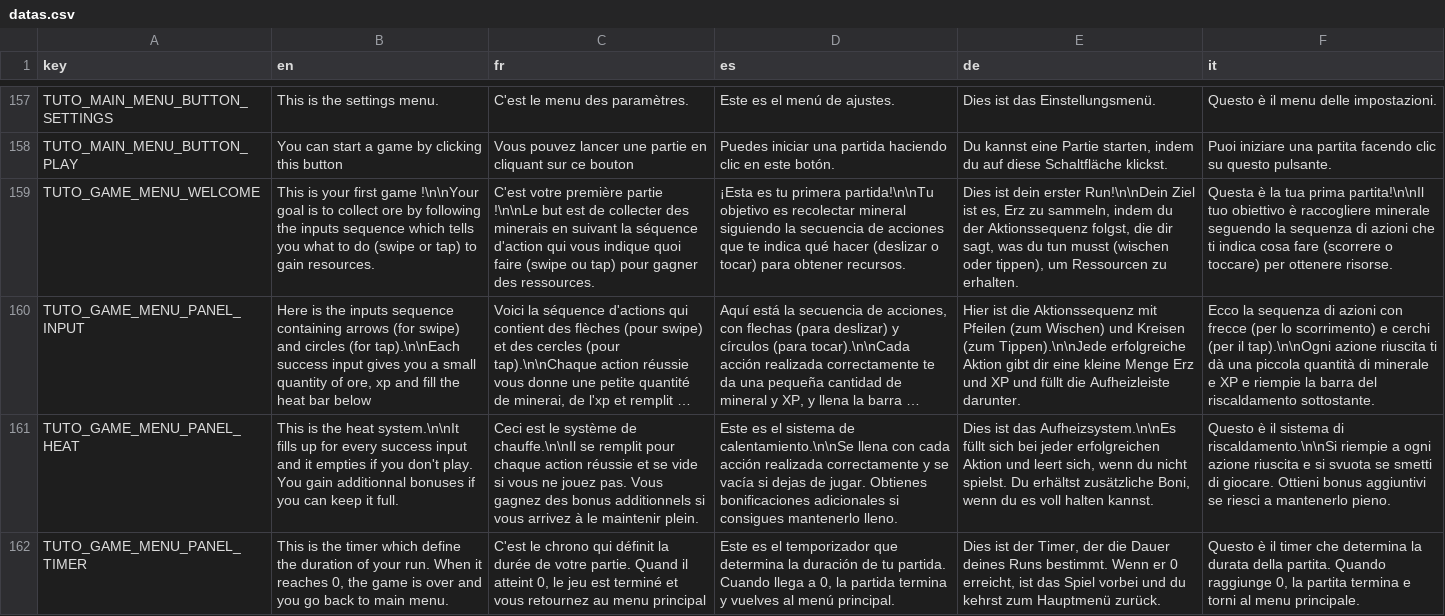
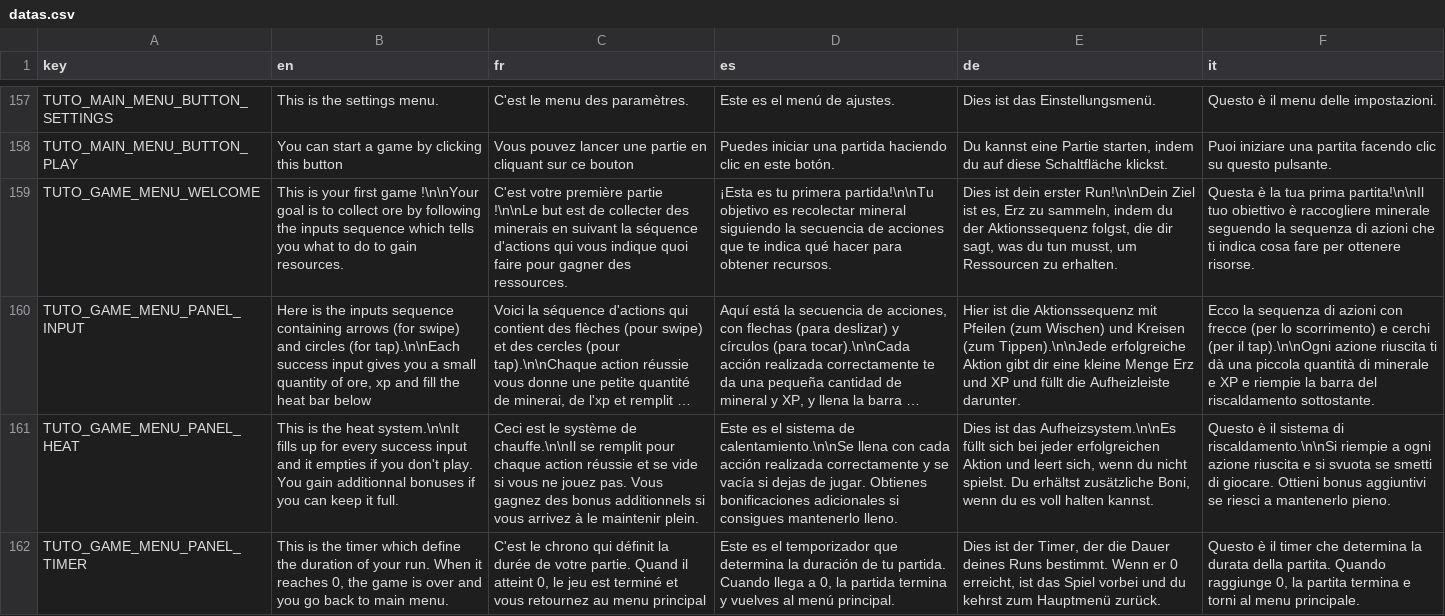
Before and after one commit to Suril-HIMSELF/arcade_miner, a CSV file: _localization/datas.csv, drawn as a sheet; only a part is shown, gaps mark what is left out; long unchanged cells end in …; the diff names each change by its address in the sheet, - before the commit and + after, or states it on an @@ line.

```diff
--- a/_localization/datas.csv
+++ b/_localization/datas.csv
-B159 (en): …to do (swipe or tap) to gain…
+B159 (en): …to do to gain…
-C159 (fr): …la séquence d'action qui vous indique quoi faire (swipe ou tap) pour gagner…
+C159 (fr): …la séquence d'actions qui vous indique quoi faire pour gagner…
-D159 (es): …qué hacer (deslizar o tocar) para obtener…
+D159 (es): …qué hacer para obtener…
-E159 (de): …du tun musst (wischen oder tippen), um Ressourcen…
+E159 (de): …du tun musst, um Ressourcen…
-F159 (it): …cosa fare (scorrere o toccare) per ottenere…
+F159 (it): …cosa fare per ottenere…
```
Also changed, not shown: _localization/items.csv, _localization/ui.csv, 47 other files.
